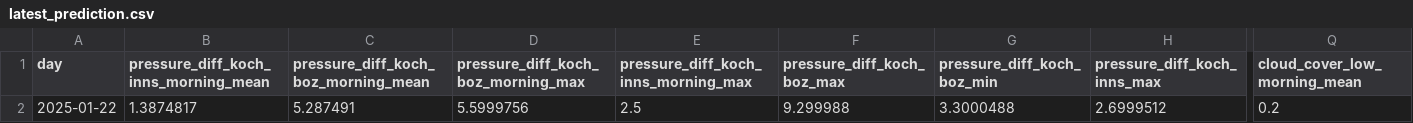
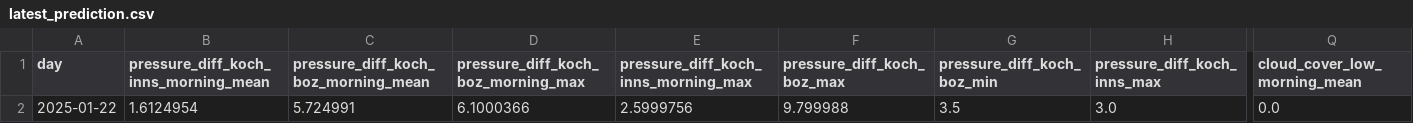
Before and after one commit to christian-fey/Koechelt_der_Kochel, a CSV file: latest_prediction.csv, drawn as a sheet; only a part is shown, gaps mark what is left out; the diff covers the shown part only; the diff names each change by its address in the sheet, - before the commit and + after, or states it on an @@ line.

```diff
--- a/latest_prediction.csv
+++ b/latest_prediction.csv
-B2: 1.3874817
+B2: 1.6124954
-C2: 5.287491
+C2: 5.724991
-D2: 5.5999756
+D2: 6.1000366
-E2: 2.5
+E2: 2.5999756
-F2 (pressure_diff_koch_boz_max): 9.299988
+F2 (pressure_diff_koch_boz_max): 9.799988
-G2 (pressure_diff_koch_boz_min): 3.3000488
+G2 (pressure_diff_koch_boz_min): 3.5
-H2 (pressure_diff_koch_inns_max): 2.6999512
+H2 (pressure_diff_koch_inns_max): 3.0
-Q2 (cloud_cover_low_morning_mean): 0.2
+Q2 (cloud_cover_low_morning_mean): 0.0
```
Also changed, not shown: 19 edited cells elsewhere in this file, 1 other file.
